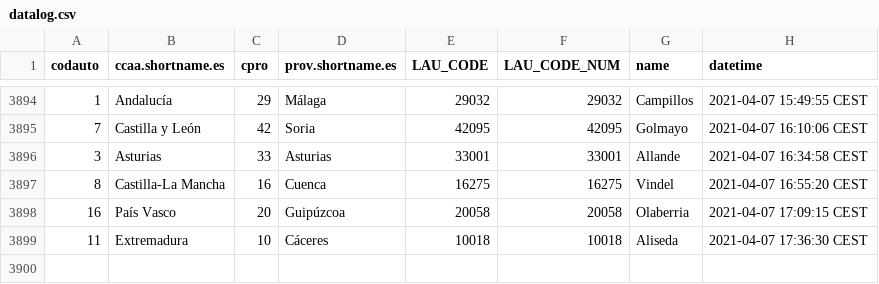
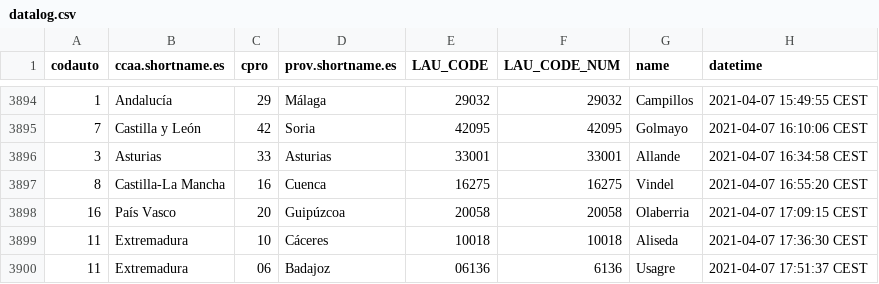
Before and after one commit to dieghernan/spain-munic-bot, a CSV file: assets/datalog.csv, drawn as a sheet; only a part is shown, gaps mark what is left out.

```diff
--- a/assets/datalog.csv
+++ b/assets/datalog.csv
@@ -3899 +3899,2 @@
 "11","Extremadura","10","Cáceres","10018",10018,"Aliseda","2021-04-07 17:36:30 CEST"
+"11","Extremadura","06","Badajoz","06136",6136,"Usagre","2021-04-07 17:51:37 CEST"
```
Also changed, not shown: 7 other files.
